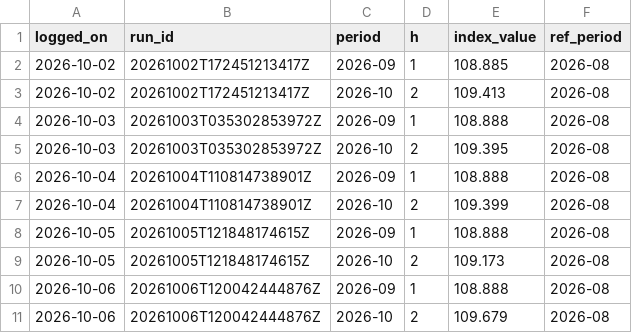
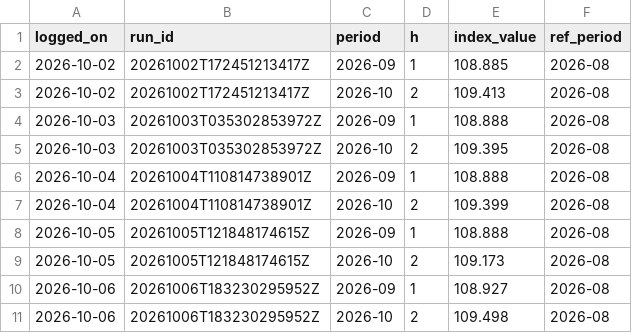
Before and after one commit to Nityahapani/rpi, a CSV file: data/nowcast_vintages.csv, drawn as a sheet.

```diff
--- a/data/nowcast_vintages.csv
+++ b/data/nowcast_vintages.csv
@@ -9,3 +9,3 @@ logged_on,run_id,period,h,index_value,ref_period
 2026-10-05,20261005T121848174615Z,2026-10,2,109.173,2026-08
-2026-10-06,20261006T120042444876Z,2026-09,1,108.888,2026-08
-2026-10-06,20261006T120042444876Z,2026-10,2,109.679,2026-08
+2026-10-06,20261006T183230295952Z,2026-09,1,108.927,2026-08
+2026-10-06,20261006T183230295952Z,2026-10,2,109.498,2026-08
```
Also changed, not shown: data/refresh_log.csv, docs/data/rpi_divisions.csv, 8 other files.
